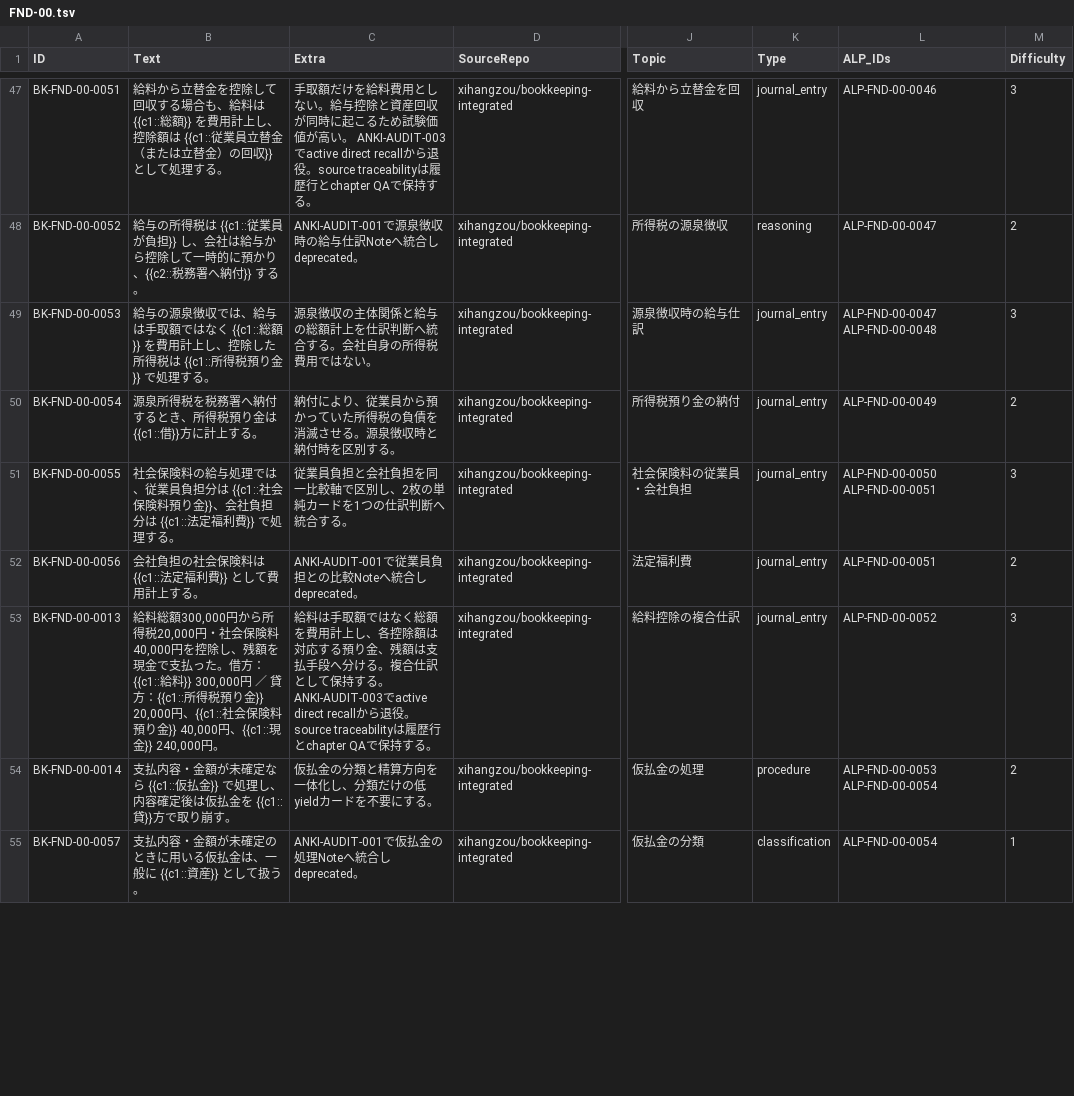
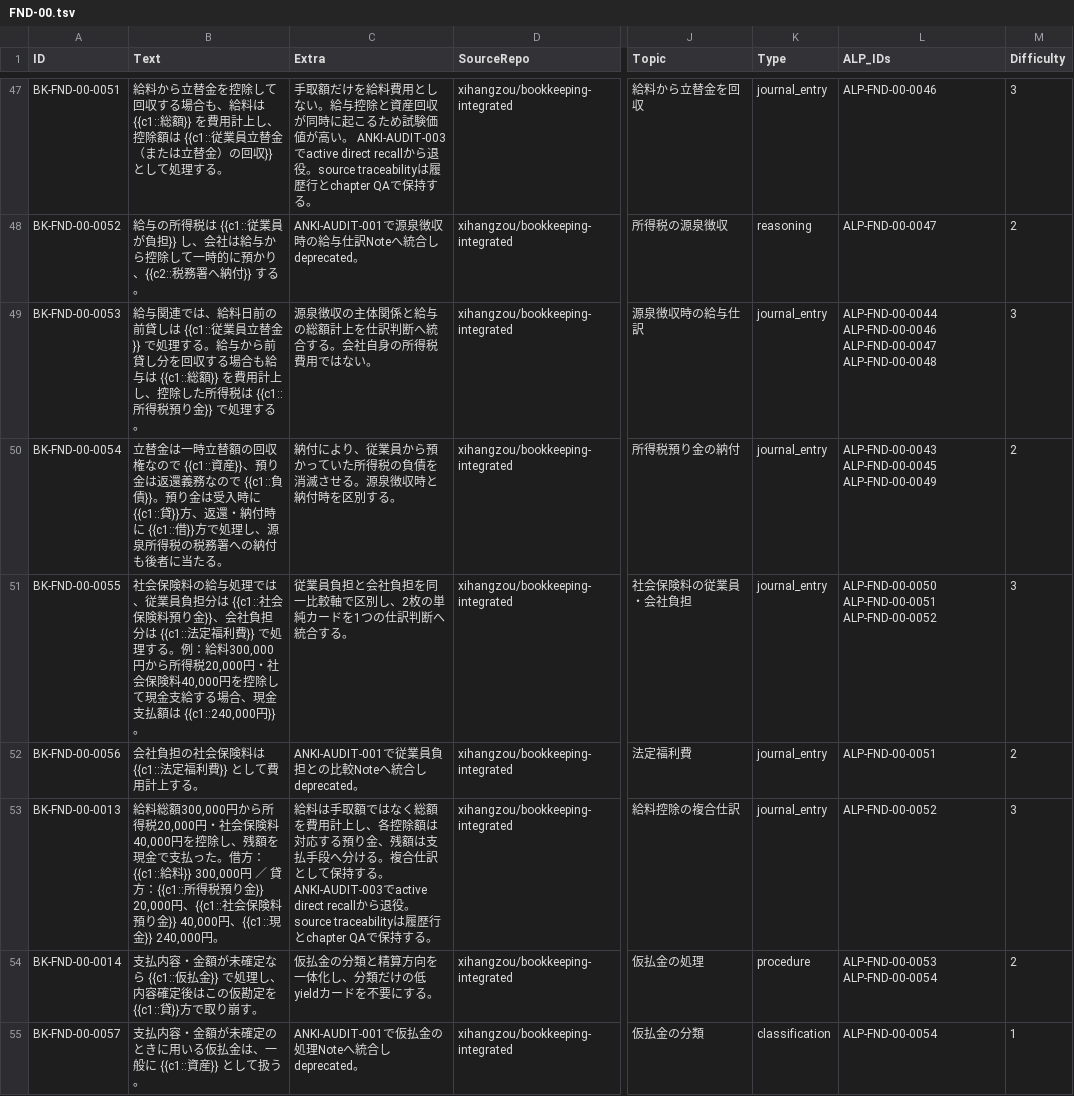
Before and after one commit to xihangzou/bookkeeping-anki, a TSV file: production/notes/FND-00.tsv, drawn as a sheet; only a part is shown, gaps mark what is left out; the diff covers the shown part only; the diff names each change by its address in the sheet, - before the commit and + after, or states it on an @@ line.

```diff
--- a/production/notes/FND-00.tsv
+++ b/production/notes/FND-00.tsv
-B49 (Text): 給与の源泉徴収では、給与は手取額ではなく {{c1::総額…
+B49 (Text): 給与関連では、給料日前の前貸しは {{c1::従業員立替金}} で処理する。給与から前貸し分を回収する場合も給与は {{c1::総額…
-L49 (ALP_IDs): ALP-FND-00-0047 ALP-FND-00-0048
+L49 (ALP_IDs): ALP-FND-00-0044 ALP-FND-00-0046 ALP-FND-00-0047 ALP-FND-00-0048
-B50 (Text): 源泉所得税を税務署へ納付するとき、所得税預り金は {{c1::借}}方に計上する。
+B50 (Text): 立替金は一時立替額の回収権なので {{c1::資産}}、預り金は返還義務なので {{c1::負債}}。預り金は受入時に {{c1::貸}}方、返還・納付時に {{c1::借}}方で処理し、源泉所得税の税務署への納付も後者に当たる。
-L50 (ALP_IDs): ALP-FND-00-0049
+L50 (ALP_IDs): ALP-FND-00-0043 ALP-FND-00-0045 ALP-FND-00-0049
-B51 (Text): …理する。
+B51 (Text): …理する。例：給料300,000円から所得税20,000円・社会保険料40,000円を控除して現金支給する場合、現金支払額は {{c1::240,000円}}。
-L51 (ALP_IDs): ALP-FND-00-0050 ALP-FND-00-0051
+L51 (ALP_IDs): ALP-FND-00-0050 ALP-FND-00-0051 ALP-FND-00-0052
-B54 (Text): …確定後は仮払金を {{c1::貸…
+B54 (Text): …確定後はこの仮勘定を {{c1::貸…
```
Also changed, not shown: 32 edited cells elsewhere in this file.
